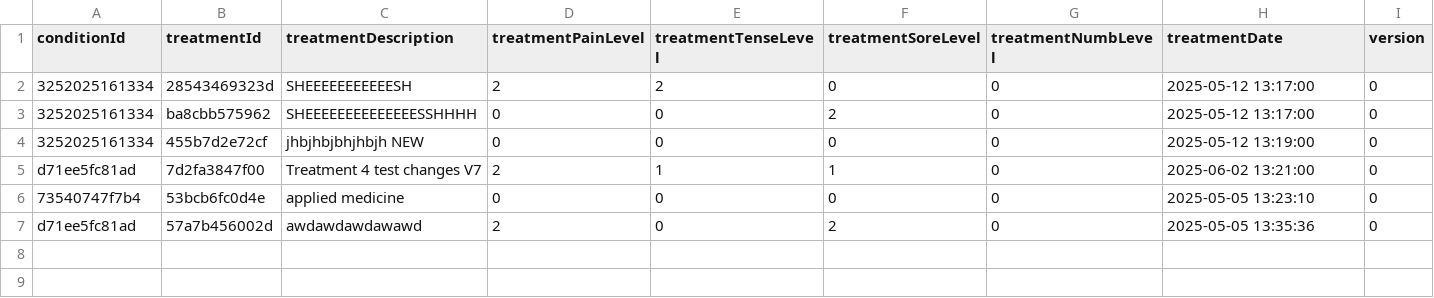
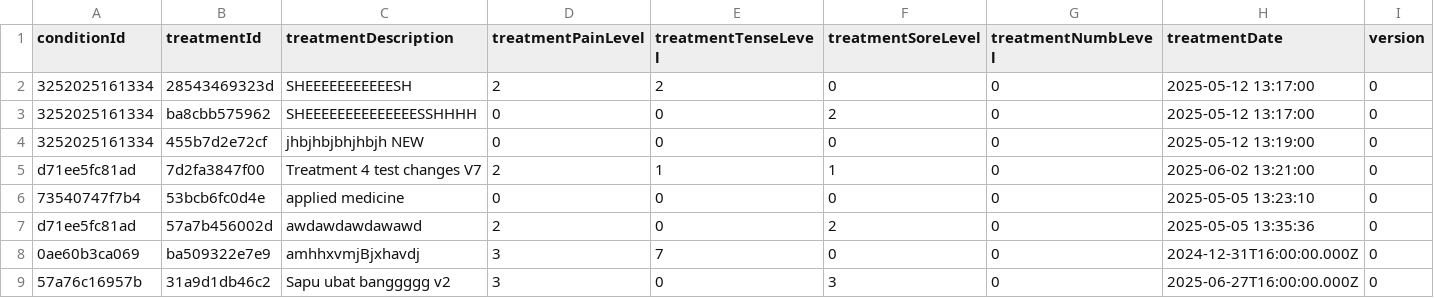
Before and after one commit to Winch3ster/YSL_API, a CSV file: database/data/treatmentDb.csv, drawn as a sheet; only a part is shown; rows hold the shown columns only; the diff names each change by its address in the sheet, - before the commit and + after, or states it on an @@ line.

```diff
--- a/database/data/treatmentDb.csv
+++ b/database/data/treatmentDb.csv
+row 8: 0ae60b3ca069 | ba509322e7e9 | amhhxvmjBjxhavdj | 3 | 7 | 0 | 0 | 2024-12-31T16:00:00.000Z | 0
+row 9: 57a76c16957b | 31a9d1db46c2 | Sapu ubat banggggg v2 | 3 | 0 | 3 | 0 | 2025-06-27T16:00:00.000Z | 0
```
Also changed, not shown: database/data/conditionDb.csv, database/data/db.csv, 4 other files.
